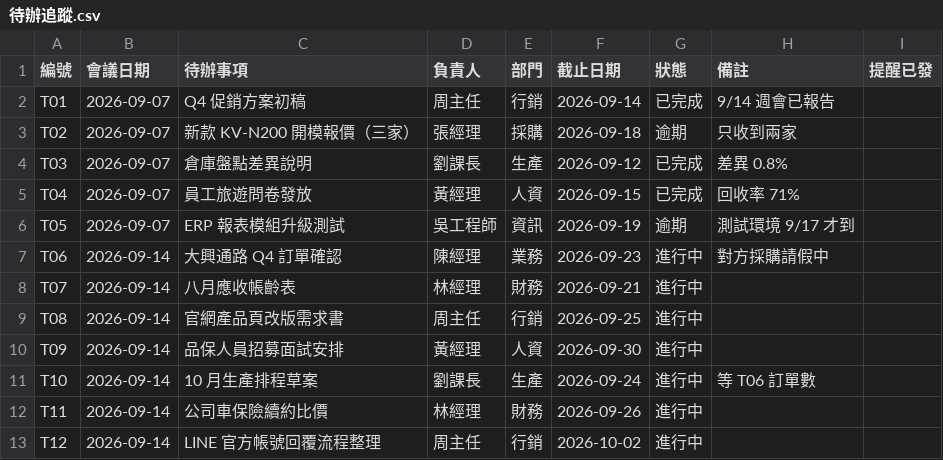
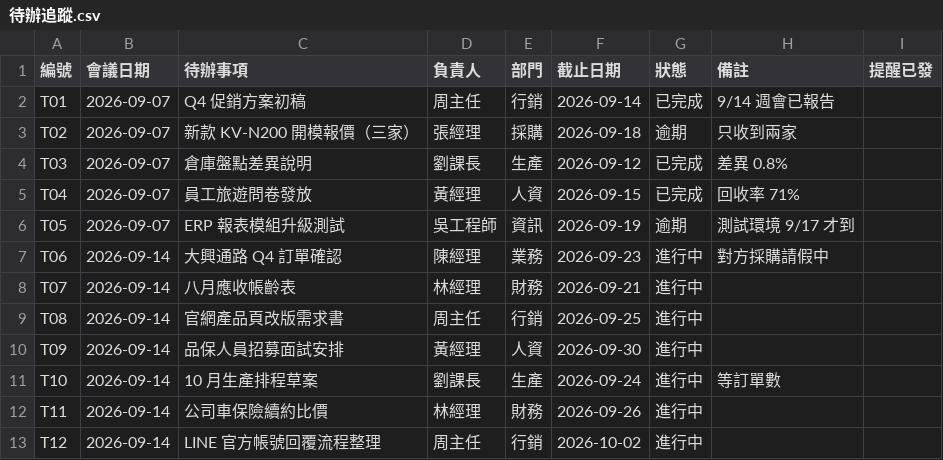
Before and after one commit to lxm3-web/meeting-agent, a CSV file: data/待辦追蹤.csv, drawn as a sheet.

```diff
--- a/data/待辦追蹤.csv
+++ b/data/待辦追蹤.csv
@@ -10,3 +10,3 @@ T08,2026-09-14,官網產品頁改版需求書,周主任,行銷,2026-09-25,進行
 T09,2026-09-14,品保人員招募面試安排,黃經理,人資,2026-09-30,進行中,,
-T10,2026-09-14,10 月生產排程草案,劉課長,生產,2026-09-24,進行中,等 T06 訂單數,
+T10,2026-09-14,10 月生產排程草案,劉課長,生產,2026-09-24,進行中,等訂單數,
 T11,2026-09-14,公司車保險續約比價,林經理,財務,2026-09-26,進行中,,
```
Also changed, not shown: data/待辦追蹤_原始.csv, 11 other files.
